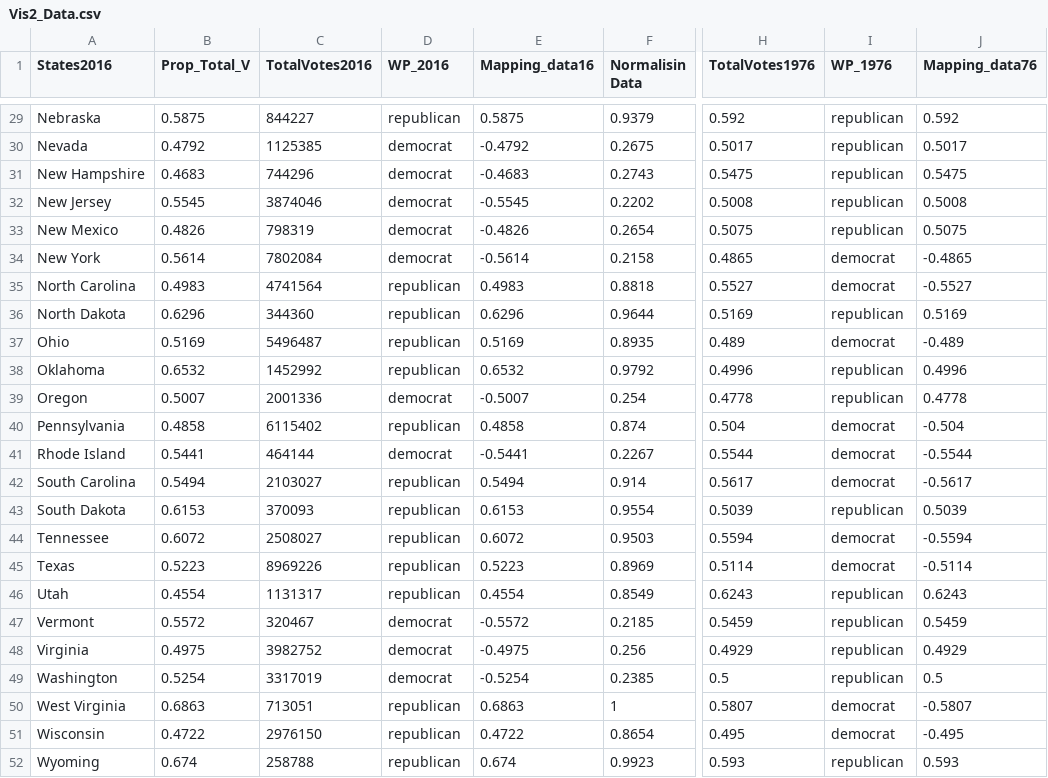
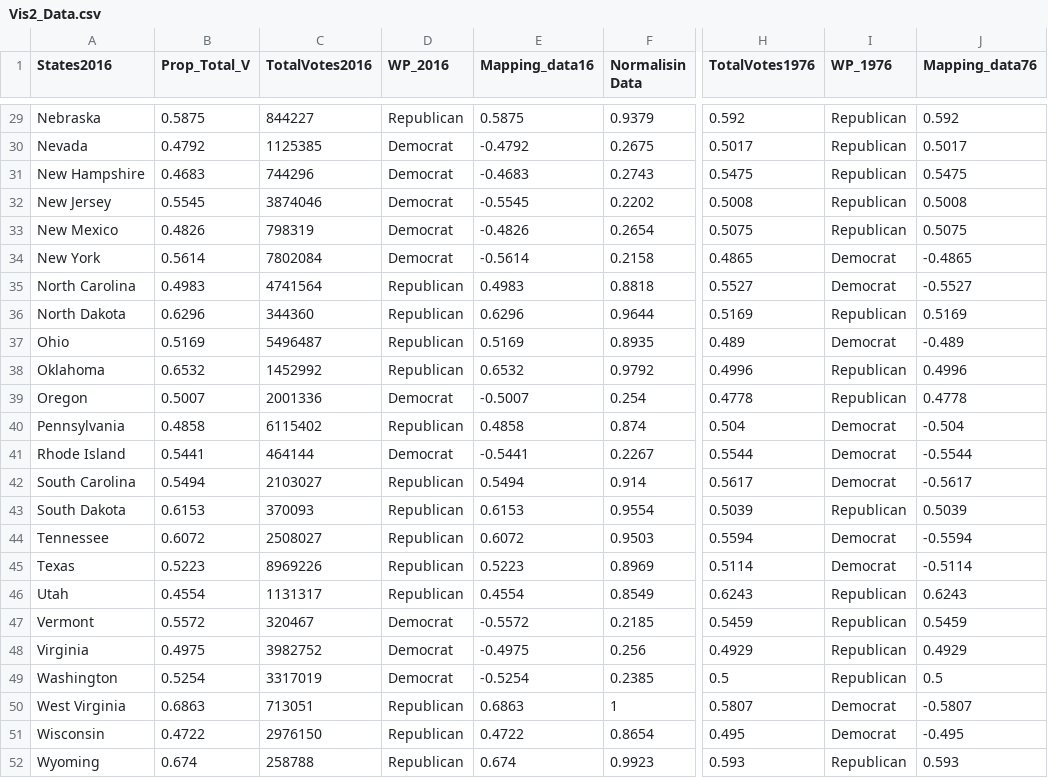
Before and after one commit to ZDEMP/FIT3179_VIS2, a CSV file: Vis2_Data.csv, drawn as a sheet; only a part is shown, gaps mark what is left out; the diff covers the shown part only; the diff names each change by its address in the sheet, - before the commit and + after, or states it on an @@ line.

```diff
--- a/Vis2_Data.csv
+++ b/Vis2_Data.csv
-D29 (WP_2016): republican
+D29 (WP_2016): Republican
-I29:I33 (WP_1976): republican
+I29:I33 (WP_1976): Republican
-D30:D34 (WP_2016): democrat
+D30:D34 (WP_2016): Democrat
-I34:I35 (WP_1976): democrat
+I34:I35 (WP_1976): Democrat
-D35:D38 (WP_2016): republican
+D35:D38 (WP_2016): Republican
-I36 (WP_1976): republican
+I36 (WP_1976): Republican
-I37 (WP_1976): democrat
+I37 (WP_1976): Democrat
-I38:I39 (WP_1976): republican
+I38:I39 (WP_1976): Republican
-D39 (WP_2016): democrat
+D39 (WP_2016): Democrat
-D40 (WP_2016): republican
+D40 (WP_2016): Republican
-I40:I42 (WP_1976): democrat
+I40:I42 (WP_1976): Democrat
-D41 (WP_2016): democrat
+D41 (WP_2016): Democrat
-D42:D46 (WP_2016): republican
+D42:D46 (WP_2016): Republican
-I43 (WP_1976): republican
+I43 (WP_1976): Republican
-I44:I45 (WP_1976): democrat
+I44:I45 (WP_1976): Democrat
-I46:I49 (WP_1976): republican
+I46:I49 (WP_1976): Republican
-D47:D49 (WP_2016): democrat
+D47:D49 (WP_2016): Democrat
-D50:D52 (WP_2016): republican
+D50:D52 (WP_2016): Republican
-I50:I51 (WP_1976): democrat
+I50:I51 (WP_1976): Democrat
-I52 (WP_1976): republican
+I52 (WP_1976): Republican
```
Also changed, not shown: 54 edited cells elsewhere in this file.
